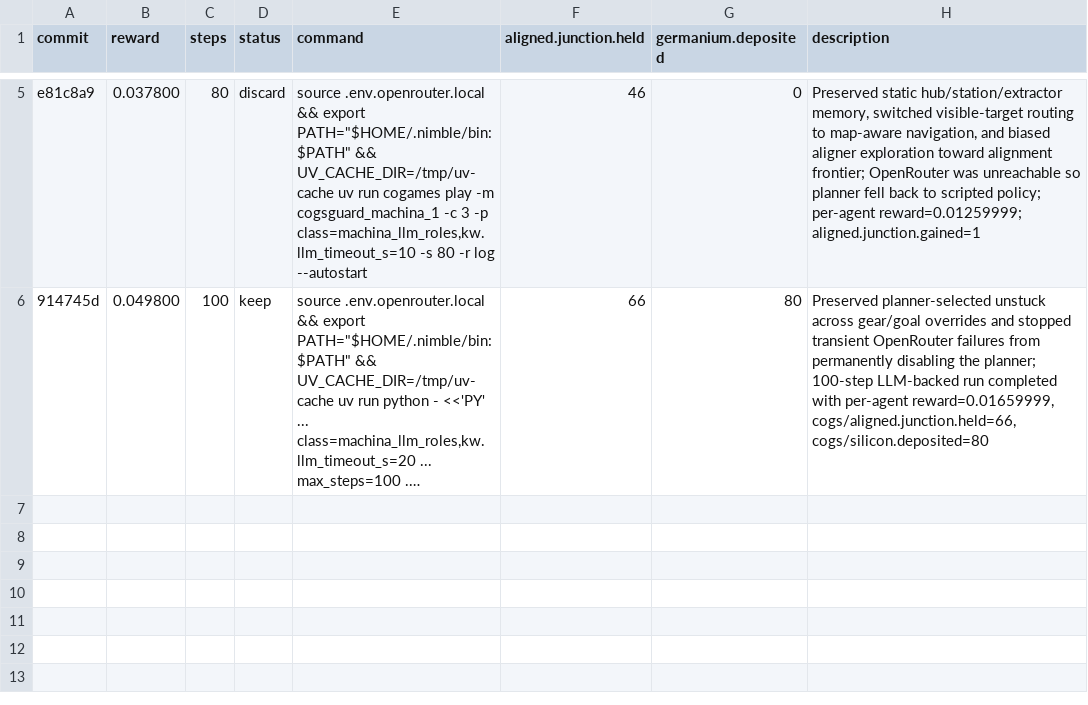
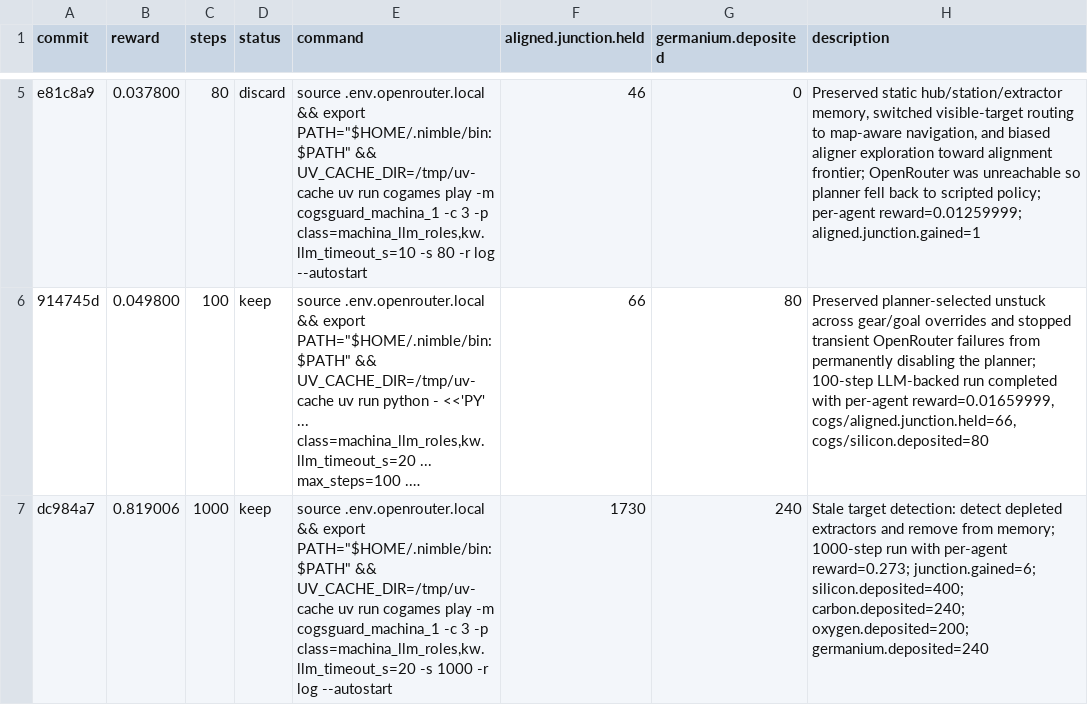
Before and after one commit to Metta-AI/cogames, a TSV file: docs/results_autoresearch_21_march.tsv, drawn as a sheet; only a part is shown, gaps mark what is left out; long unchanged cells end in …; the diff names each change by its address in the sheet, - before the commit and + after, or states it on an @@ line.

```diff
--- a/docs/results_autoresearch_21_march.tsv
+++ b/docs/results_autoresearch_21_march.tsv
+row 7: dc984a7 | 0.819006 | 1000 | keep | source .env.openrouter.local && export PATH="$HOME/.nimble/bin:$PATH" && UV_CACHE_DIR=/tmp/uv-cache uv run cogames play -m cogsguard_machina_1 -c 3 -p class=machina_llm_roles,kw.llm_timeout_s=20 -s 1000 -r log --autostart | 1730 | 240 | Stale target detection: detect depleted extractors and remove from memory; 1000-step run with per-agent reward=0.273; junction.gained=6; silicon.deposited=400; carbon.deposited=240; oxygen.deposited=200; germanium.deposited=240
```
